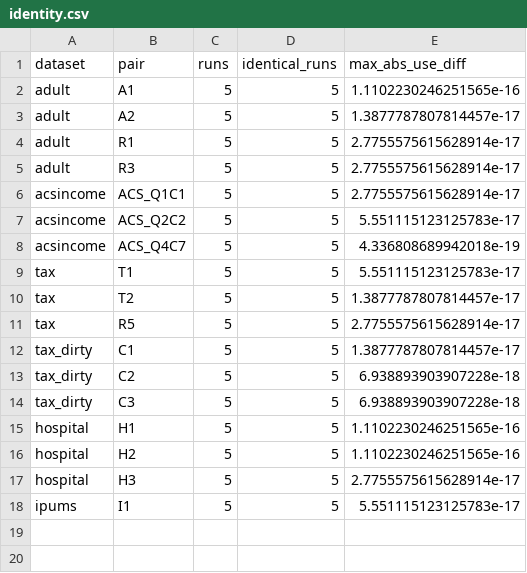
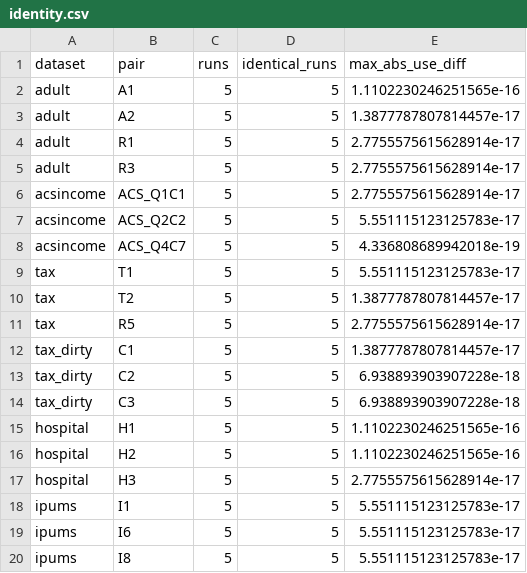
Before and after one commit to alons9911/private_query_explanations, a CSV file: results/e5/raw/identity.csv, drawn as a sheet.

```diff
--- a/results/e5/raw/identity.csv
+++ b/results/e5/raw/identity.csv
@@ -18 +18,3 @@ hospital,H3,5,5,2.7755575615628914e-17
 ipums,I1,5,5,5.551115123125783e-17
+ipums,I6,5,5,5.551115123125783e-17
+ipums,I8,5,5,5.551115123125783e-17
```
Also changed, not shown: results/e5/raw/b2_growth.csv, results/e5/raw/default_point.csv, 16 other files.
